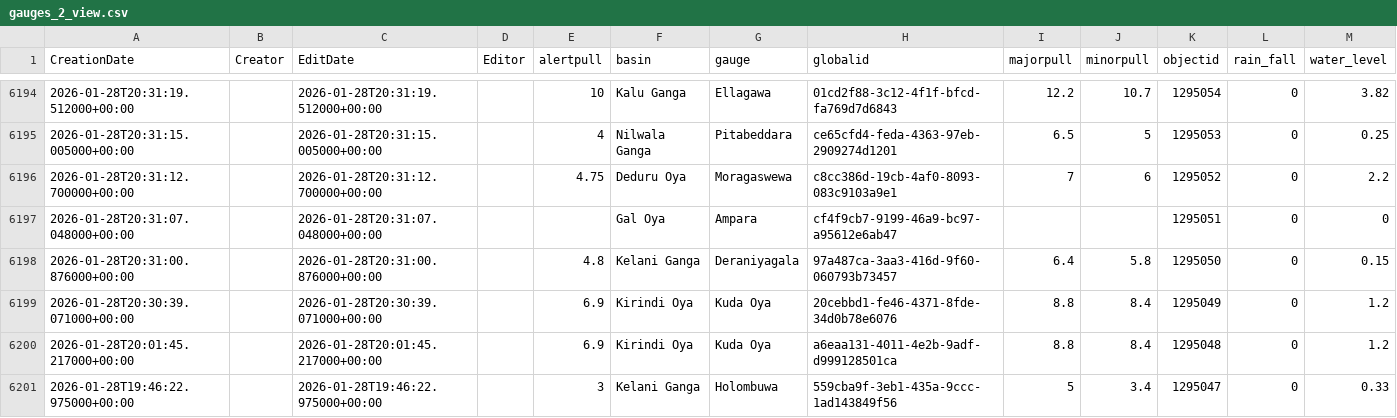
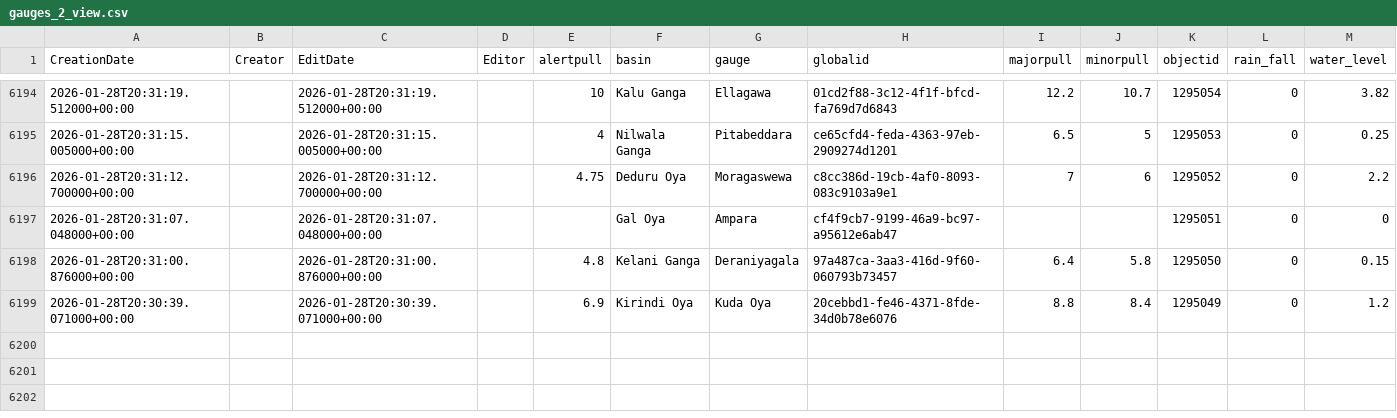
Before and after one commit to enigmazero-net/rise-lk-flood-data, a CSV file: data/gauges_2_view.csv, drawn as a sheet; only a part is shown, gaps mark what is left out; the diff names each change by its address in the sheet, - before the commit and + after, or states it on an @@ line.

```diff
--- a/data/gauges_2_view.csv
+++ b/data/gauges_2_view.csv
-row 6200: 2026-01-28T20:01:45.217000+00:00 |  | 2026-01-28T20:01:45.217000+00:00 |  | 6.9 | Kirindi Oya | Kuda Oya | a6eaa131-4011-4e2b-9adf-d999128501ca | 8.8 | 8.4 | 1295048 | 0 | 1.2
-row 6201: 2026-01-28T19:46:22.975000+00:00 |  | 2026-01-28T19:46:22.975000+00:00 |  | 3 | Kelani Ganga | Holombuwa | 559cba9f-3eb1-435a-9ccc-1ad143849f56 | 5 | 3.4 | 1295047 | 0 | 0.33
```
Also changed, not shown: 1 other file.
